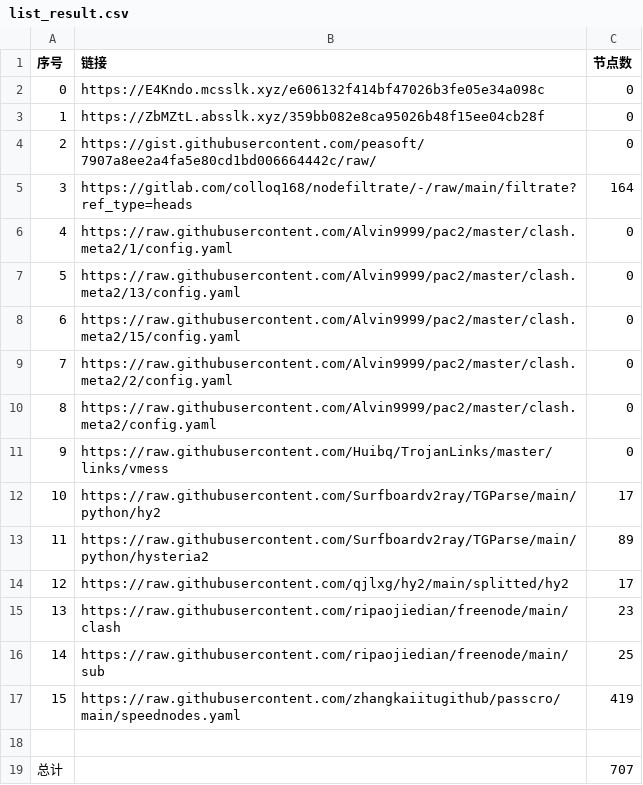
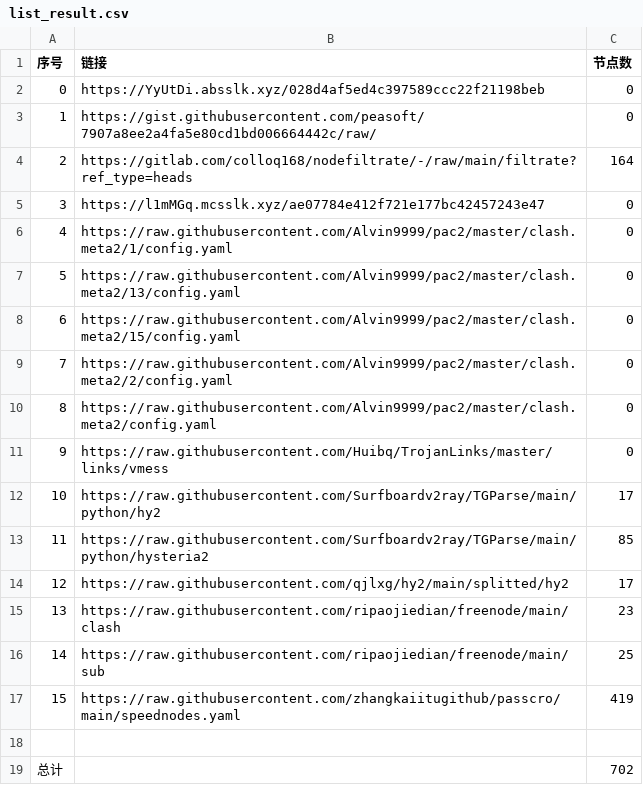
Before and after one commit to x698/NoMoreWalls, a CSV file: list_result.csv, drawn as a sheet.

```diff
--- a/list_result.csv
+++ b/list_result.csv
@@ -1,6 +1,6 @@
 序号,链接,节点数
-0,https://E4Kndo.mcsslk.xyz/e606132f414bf47026b3fe05e34a098c,0
-1,https://ZbMZtL.absslk.xyz/359bb082e8ca95026b48f15ee04cb28f,0
-2,https://gist.githubusercontent.com/peasoft/7907a8ee2a4fa5e80cd1bd006664442c/raw/,0
-3,https://gitlab.com/colloq168/nodefiltrate/-/raw/main/filtrate?ref_type=heads,164
+0,https://YyUtDi.absslk.xyz/028d4af5ed4c397589ccc22f21198beb,0
+1,https://gist.githubusercontent.com/peasoft/7907a8ee2a4fa5e80cd1bd006664442c/raw/,0
+2,https://gitlab.com/colloq168/nodefiltrate/-/raw/main/filtrate?ref_type=heads,164
+3,https://l1mMGq.mcsslk.xyz/ae07784e412f721e177bc42457243e47,0
 4,https://raw.githubusercontent.com/Alvin9999/pac2/master/clash.meta2/1/config.yaml,0
@@ -12,3 +12,3 @@
 10,https://raw.githubusercontent.com/Surfboardv2ray/TGParse/main/python/hy2,17
-11,https://raw.githubusercontent.com/Surfboardv2ray/TGParse/main/python/hysteria2,89
+11,https://raw.githubusercontent.com/Surfboardv2ray/TGParse/main/python/hysteria2,85
 12,https://raw.githubusercontent.com/qjlxg/hy2/main/splitted/hy2,17
@@ -18,2 +18,2 @@
 
-总计,,707
+总计,,702
```
Also changed, not shown: 22 other files.
